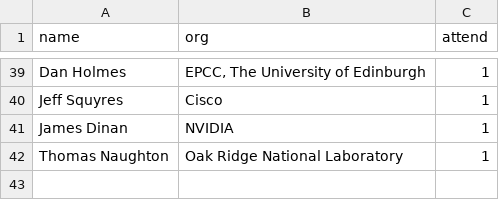
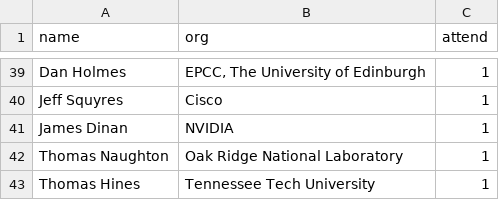
Before and after one commit to mpi-forum/mpi-forum.github.io, a CSV file: _data/meetings/2020/09/attendance.csv, drawn as a sheet; only a part is shown, gaps mark what is left out; the diff names each change by its address in the sheet, - before the commit and + after, or states it on an @@ line.

Commit message:
Update 2020-09 attendees

```diff
--- a/_data/meetings/2020/09/attendance.csv
+++ b/_data/meetings/2020/09/attendance.csv
+row 43: Thomas Hines | Tennessee Tech University | 1
```
Also changed, not shown: 1 other file.
